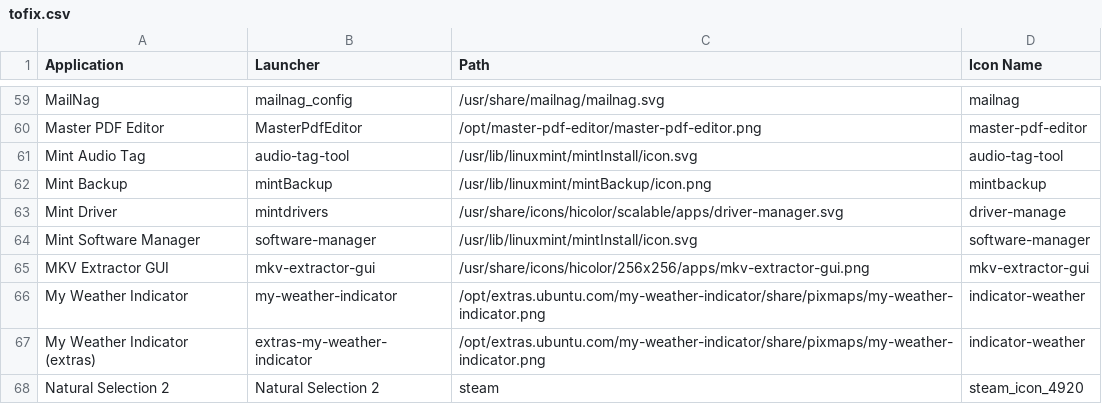
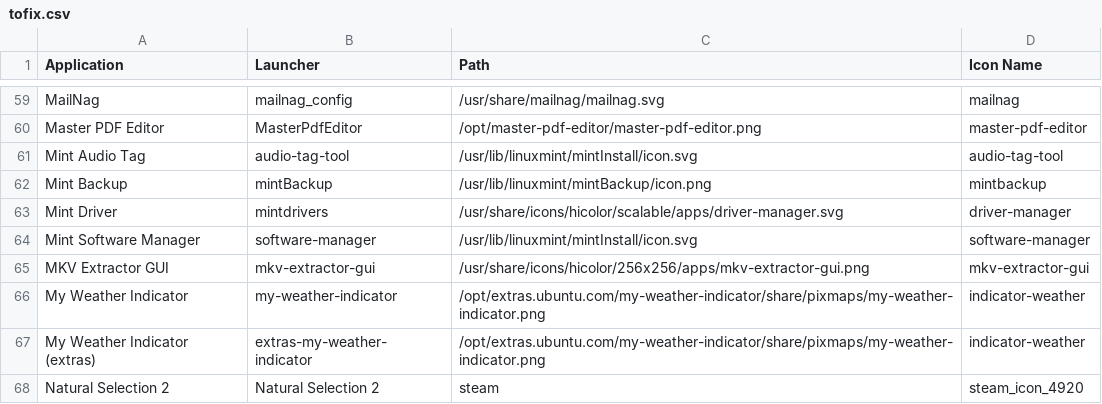
Before and after one commit to Foggalong/hardcode-fixer, a CSV file: data/list/tofix.csv, drawn as a sheet; only a part is shown, gaps mark what is left out.

Commit message:
fixes a small typo

```diff
--- a/data/list/tofix.csv
+++ b/data/list/tofix.csv
@@ -62,3 +62,3 @@ Mint Audio Tag,audio-tag-tool,/usr/lib/linuxmint/mintInstall/icon.svg,audio-tag-
 Mint Backup,mintBackup,/usr/lib/linuxmint/mintBackup/icon.png,mintbackup
-Mint Driver,mintdrivers,/usr/share/icons/hicolor/scalable/apps/driver-manager.svg,driver-manage
+Mint Driver,mintdrivers,/usr/share/icons/hicolor/scalable/apps/driver-manager.svg,driver-manager
 Mint Software Manager,software-manager,/usr/lib/linuxmint/mintInstall/icon.svg,software-manager
```
